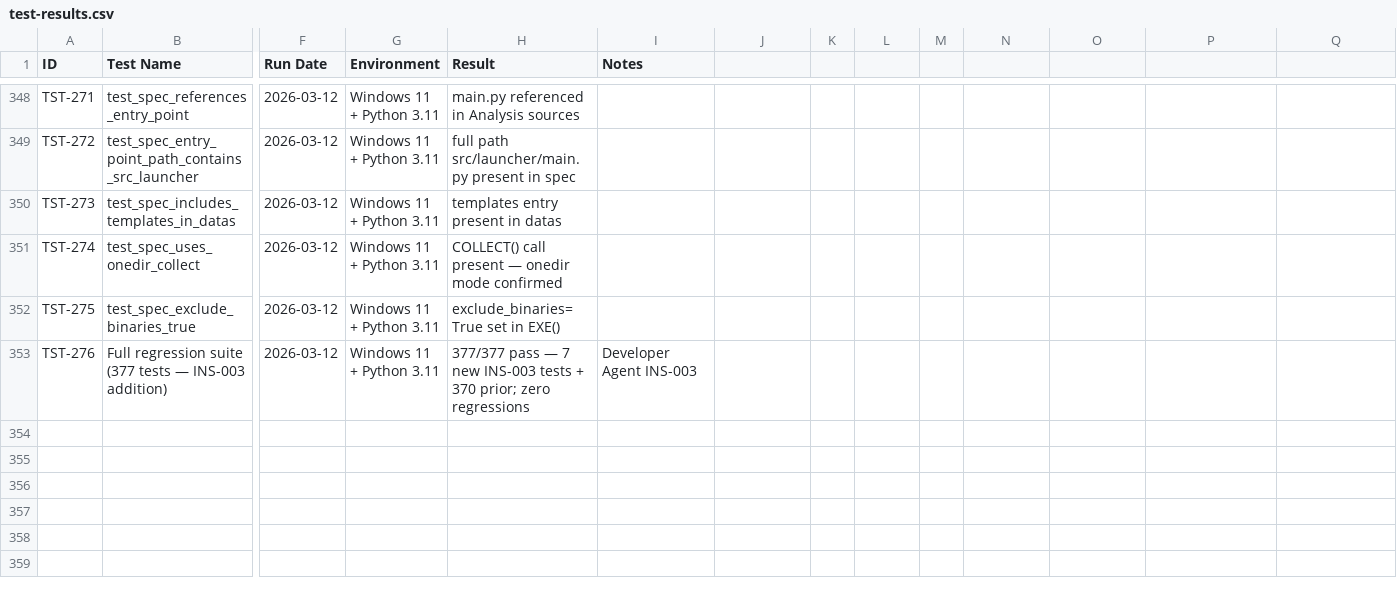
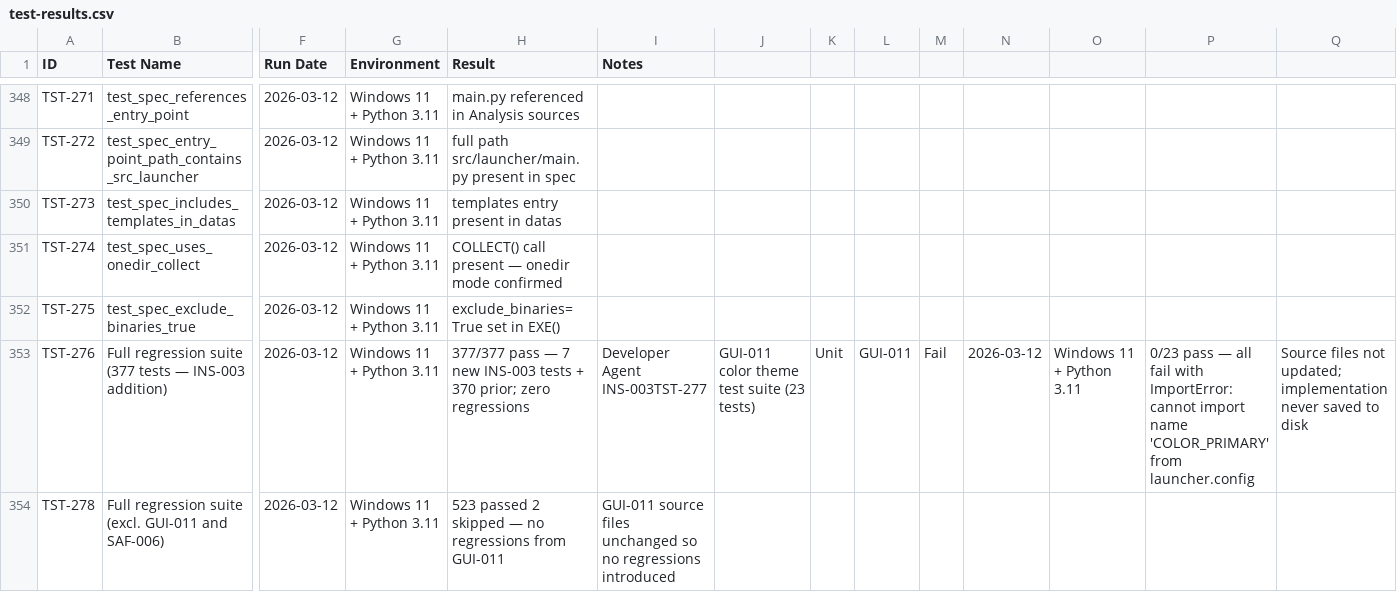
Before and after one commit to xX2Angelo8Xx/Turbulence-Solutions-Safe-Agent-Workspace, a CSV file: docs/test-results/test-results.csv, drawn as a sheet; only a part is shown, gaps mark what is left out; rows hold the shown columns only; the diff names each change by its address in the sheet, - before the commit and + after, or states it on an @@ line.

Commit message:
test(GUI-011): tester review FAIL - implementation not persisted to source files
- Write test-report.md: FAIL verdict — all 23 tests fail (ImportError on color
  constants), zero acceptance criteria met, source files unchanged from baseline
- Log TST-277 (GUI-011 run: 0/23) and TST-278 (regression: 523 pass) in test-results.csv
- Log BUG-017: color implementation described in dev-log never saved to disk
- Set GUI-011 status to In Progress in workpackages.csv

```diff
--- a/docs/test-results/test-results.csv
+++ b/docs/test-results/test-results.csv
-I353 (Notes): Developer Agent INS-003
+I353 (Notes): Developer Agent INS-003TST-277
-J353: (empty)
+J353: GUI-011 color theme test suite (23 tests)
-K353: (empty)
+K353: Unit
-L353: (empty)
+L353: GUI-011
-M353: (empty)
+M353: Fail
-N353: (empty)
+N353: 2026-03-12
-O353: (empty)
+O353: Windows 11 + Python 3.11
-P353: (empty)
+P353: 0/23 pass — all fail with ImportError: cannot import name 'COLOR_PRIMARY' from launcher.config
-Q353: (empty)
+Q353: Source files not updated; implementation never saved to disk
+row 354: TST-278 | Full regression suite (excl. GUI-011 and SAF-006) | 2026-03-12 | Windows 11 + Python 3.11 | 523 passed 2 skipped — no regressions from GUI-011 | GUI-011 source files unchanged so no regressions introduced
```
Also changed, not shown: docs/bugs/bugs.csv, docs/workpackages/workpackages.csv, 1 other file.
